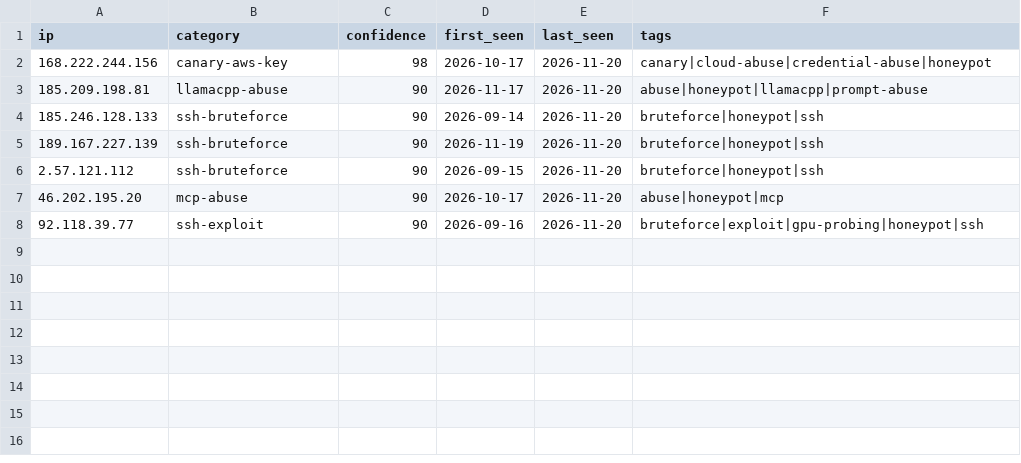
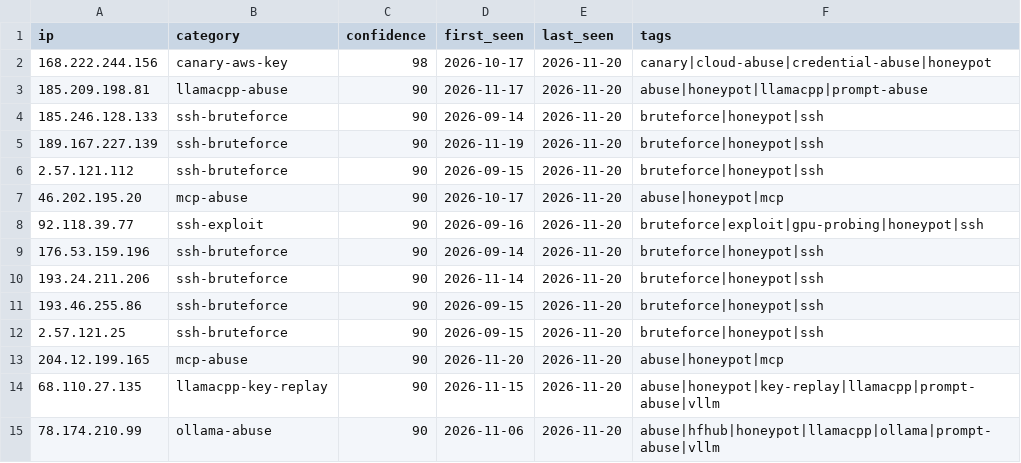
Before and after one commit to Zikmadol/trapline-ioc, a CSV file: daily/2026-11-20.csv, drawn as a sheet; the diff names each change by its address in the sheet, - before the commit and + after, or states it on an @@ line.

```diff
--- a/daily/2026-11-20.csv
+++ b/daily/2026-11-20.csv
+row 9: 176.53.159.196 | ssh-bruteforce | 90 | 2026-09-14 | 2026-11-20 | bruteforce|honeypot|ssh
+row 10: 193.24.211.206 | ssh-bruteforce | 90 | 2026-11-14 | 2026-11-20 | bruteforce|honeypot|ssh
+row 11: 193.46.255.86 | ssh-bruteforce | 90 | 2026-09-15 | 2026-11-20 | bruteforce|honeypot|ssh
+row 12: 2.57.121.25 | ssh-bruteforce | 90 | 2026-09-15 | 2026-11-20 | bruteforce|honeypot|ssh
+row 13: 204.12.199.165 | mcp-abuse | 90 | 2026-11-20 | 2026-11-20 | abuse|honeypot|mcp
+row 14: 68.110.27.135 | llamacpp-key-replay | 90 | 2026-11-15 | 2026-11-20 | abuse|honeypot|key-replay|llamacpp|prompt-abuse|vllm
+row 15: 78.174.210.99 | ollama-abuse | 90 | 2026-11-06 | 2026-11-20 | abuse|hfhub|honeypot|llamacpp|ollama|prompt-abuse|vllm
```
Also changed, not shown: feeds/ai-infra.csv, feeds/all-observed.csv, 16 other files.
